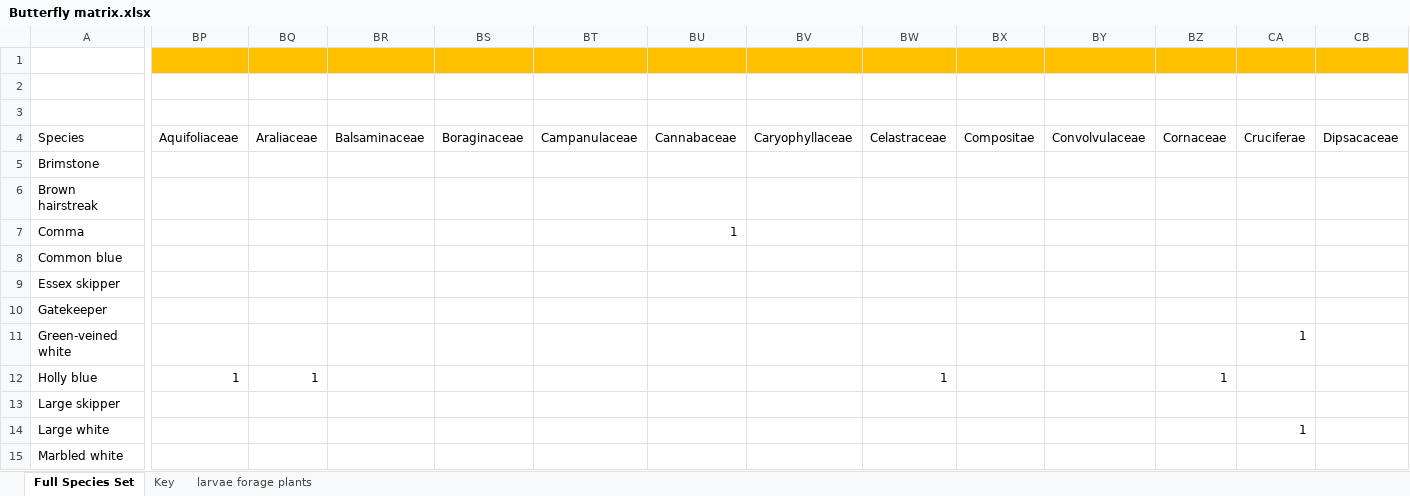
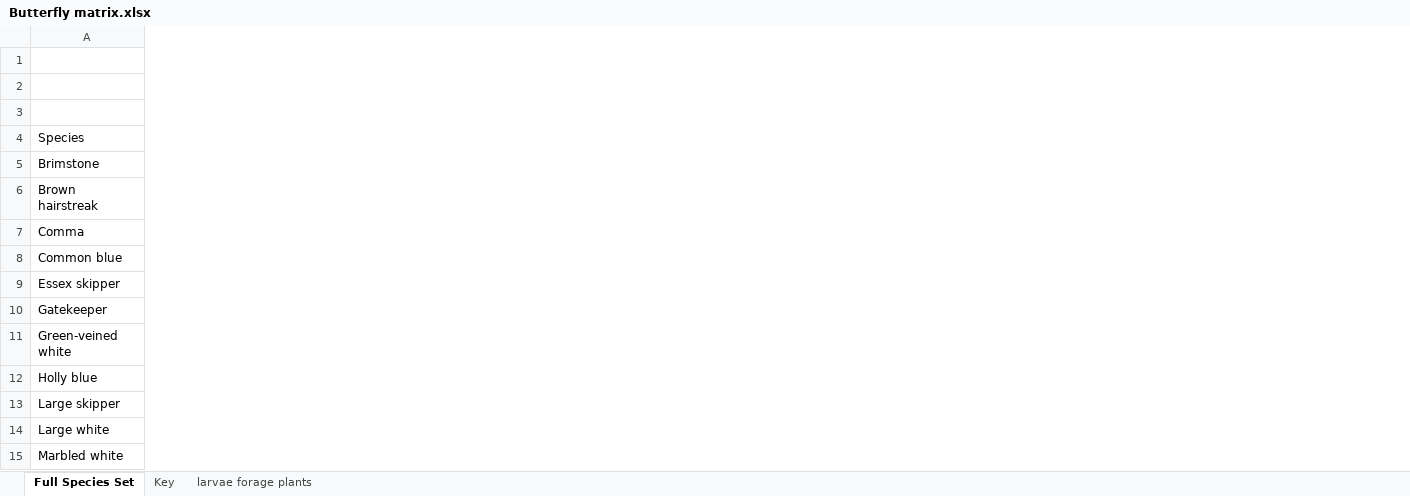
Before and after one commit to elinfalla/black_grass_project, an Excel workbook: Butterfly matrix.xlsx, sheet Full Species Set, drawn as a sheet; only a part is shown, gaps mark what is left out; values as stored, in another font and other column widths than the file's, no borders; the diff covers the shown part only; the diff names each change by its address in the sheet, - before the commit and + after, or states it on an @@ line.

Commit message:
add crops to butterfly plants and plant location spreadsheets, which large and small white feed on

```diff
--- a/Butterfly matrix.xlsx (sheet Full Species Set)
+++ b/Butterfly matrix.xlsx (sheet Full Species Set)
-column BP (Aquifoliaceae), row 12: 1
-column BQ (Araliaceae), row 12: 1
-column BR (Balsaminaceae), empty
-column BS (Boraginaceae), empty
-column BT (Campanulaceae), empty
-column BU (Cannabaceae), row 7: 1
-column BV (Caryophyllaceae), empty
-column BW (Celastraceae), row 12: 1
-column BX (Compositae), empty
-column BY (Convolvulaceae), empty
-column BZ (Cornaceae), row 12: 1
-column CA (Cruciferae), rows 11-14: 1 |  |  | 1
-column CB (Dipsacaceae), empty
```
Also changed, not shown: 18 removed columns elsewhere in this sheet, butterfly_forage_plants.xlsx, forage_plant_location.xlsx.
